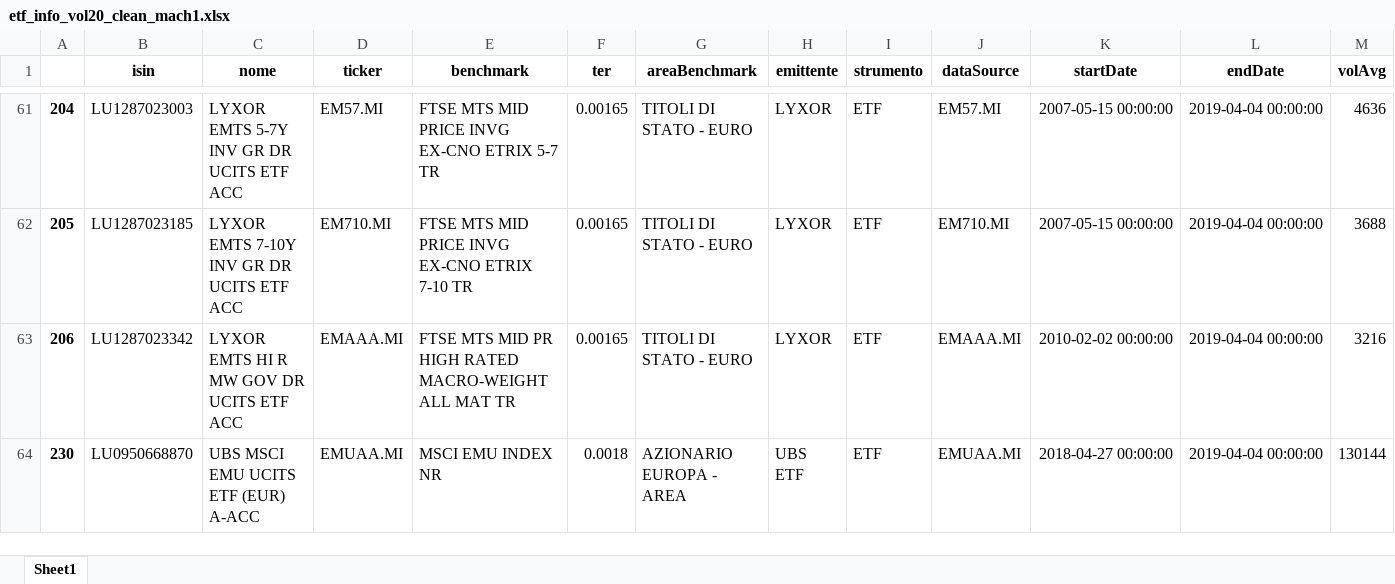
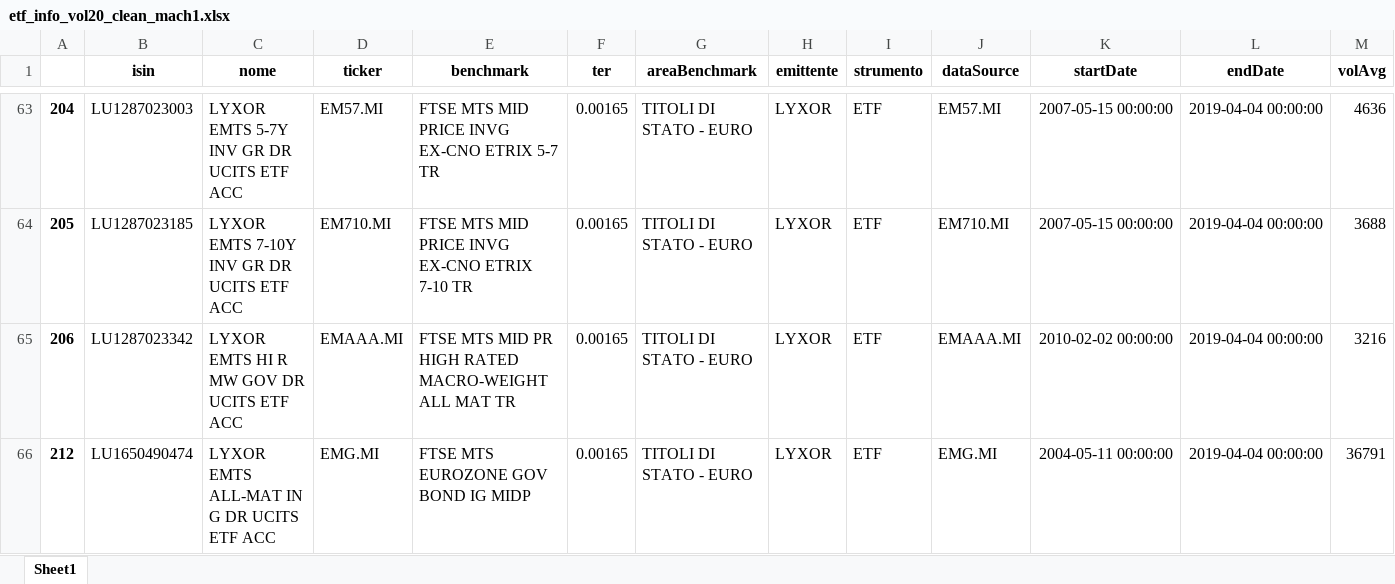
Before and after one commit to zniffur/mytrading, an Excel workbook: etf_info_vol20_clean_mach1.xlsx, sheet Sheet1, drawn as a sheet; only a part is shown, gaps mark what is left out; the shorter side is filled out with more unchanged rows; values as stored, in another font and other column widths than the file's, no borders; the diff covers the shown part only; the diff names each change by its address in the sheet, - before the commit and + after, or states it on an @@ line.

```diff
--- a/etf_info_vol20_clean_mach1.xlsx (sheet Sheet1)
+++ b/etf_info_vol20_clean_mach1.xlsx (sheet Sheet1)
+row 66: 212 | LU1650490474 | LYXOR EMTS ALL-MAT IN G DR UCITS ETF ACC | EMG.MI | FTSE MTS EUROZONE GOV BOND IG MIDP | 0.00165 | TITOLI DI STATO - EURO | LYXOR | ETF | EMG.MI | 2004-05-11 00:00:00 | 2019-04-04 00:00:00 | 36791
```
Also changed, not shown: 15 added rows and 8 edited cells elsewhere in this sheet, etf_info.xlsx, etf_info_vol20.xlsx, 9 other files.
